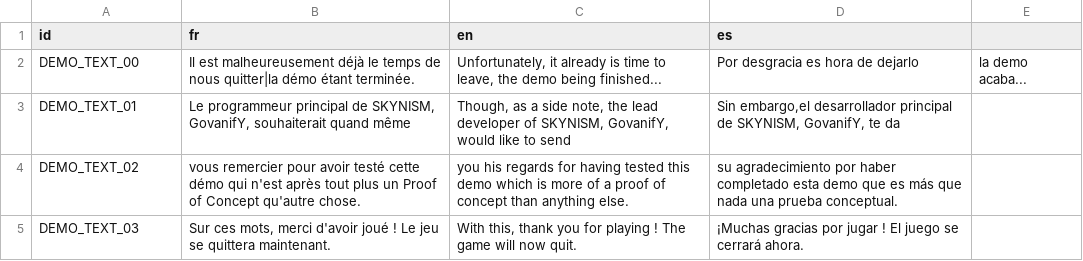
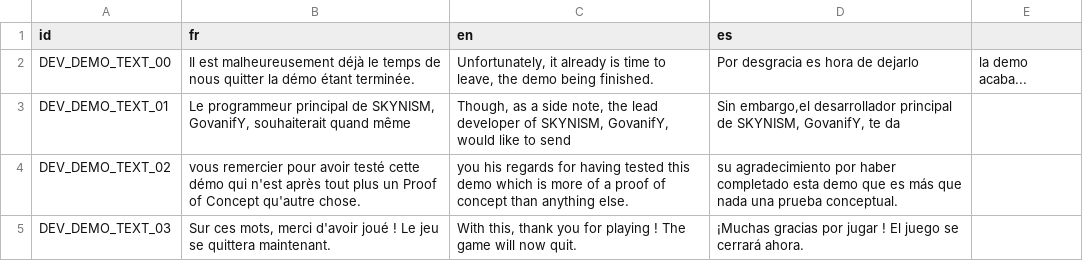
Before and after one commit to GovanifY/KHR2FM, a CSV file: ASSETS/LANG/TEXT/Game/End_Demo.csv, drawn as a sheet.

Commit message:
Minimally fixed End_Demo scene
Fixed End_Demo sufficiently for it to run.
Still needs to be revised.

```diff
--- a/ASSETS/LANG/TEXT/Game/End_Demo.csv
+++ b/ASSETS/LANG/TEXT/Game/End_Demo.csv
@@ -1,5 +1,5 @@
 id,fr,en,es
-DEMO_TEXT_00,Il est malheureusement déjà le temps de nous quitter|la démo étant terminée.,"Unfortunately, it already is time to leave, the demo being finished...",Por desgracia es hora de dejarlo, la demo acaba...
-DEMO_TEXT_01,"Le programmeur principal de SKYNISM, GovanifY, souhaiterait quand même","Though, as a side note, the lead developer of SKYNISM, GovanifY, would like to send","Sin embargo,el desarrollador principal de SKYNISM, GovanifY, te da"
-DEMO_TEXT_02,vous remercier pour avoir testé cette démo qui n'est après tout plus un Proof of Concept qu'autre chose.,you his regards for having tested this demo which is more of a proof of concept than anything else.,su agradecimiento por haber completado esta demo que es más que nada una prueba conceptual.
-DEMO_TEXT_03,"Sur ces mots, merci d'avoir joué ! Le jeu se quittera maintenant.","With this, thank you for playing ! The game will now quit.","¡Muchas gracias por jugar ! El juego se cerrará ahora."
+DEV_DEMO_TEXT_00,Il est malheureusement déjà le temps de nous quitter la démo étant terminée.,"Unfortunately, it already is time to leave, the demo being finished.",Por desgracia es hora de dejarlo, la demo acaba...
+DEV_DEMO_TEXT_01,"Le programmeur principal de SKYNISM, GovanifY, souhaiterait quand même","Though, as a side note, the lead developer of SKYNISM, GovanifY, would like to send","Sin embargo,el desarrollador principal de SKYNISM, GovanifY, te da"
+DEV_DEMO_TEXT_02,vous remercier pour avoir testé cette démo qui n'est après tout plus un Proof of Concept qu'autre chose.,you his regards for having tested this demo which is more of a proof of concept than anything else.,su agradecimiento por haber completado esta demo que es más que nada una prueba conceptual.
+DEV_DEMO_TEXT_03,"Sur ces mots, merci d'avoir joué ! Le jeu se quittera maintenant.","With this, thank you for playing ! The game will now quit.","¡Muchas gracias por jugar ! El juego se cerrará ahora."
```
Also changed, not shown: 6 other files.
